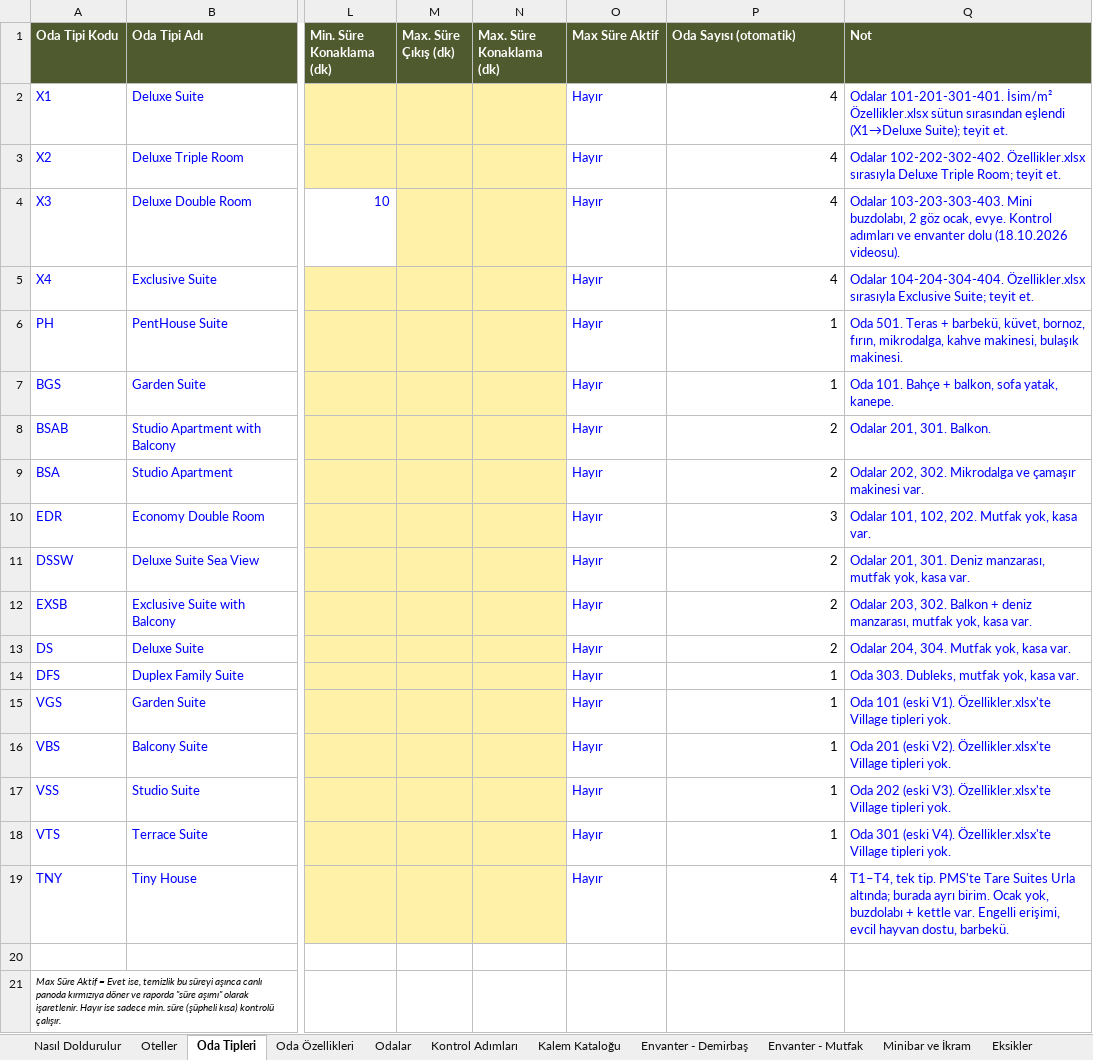
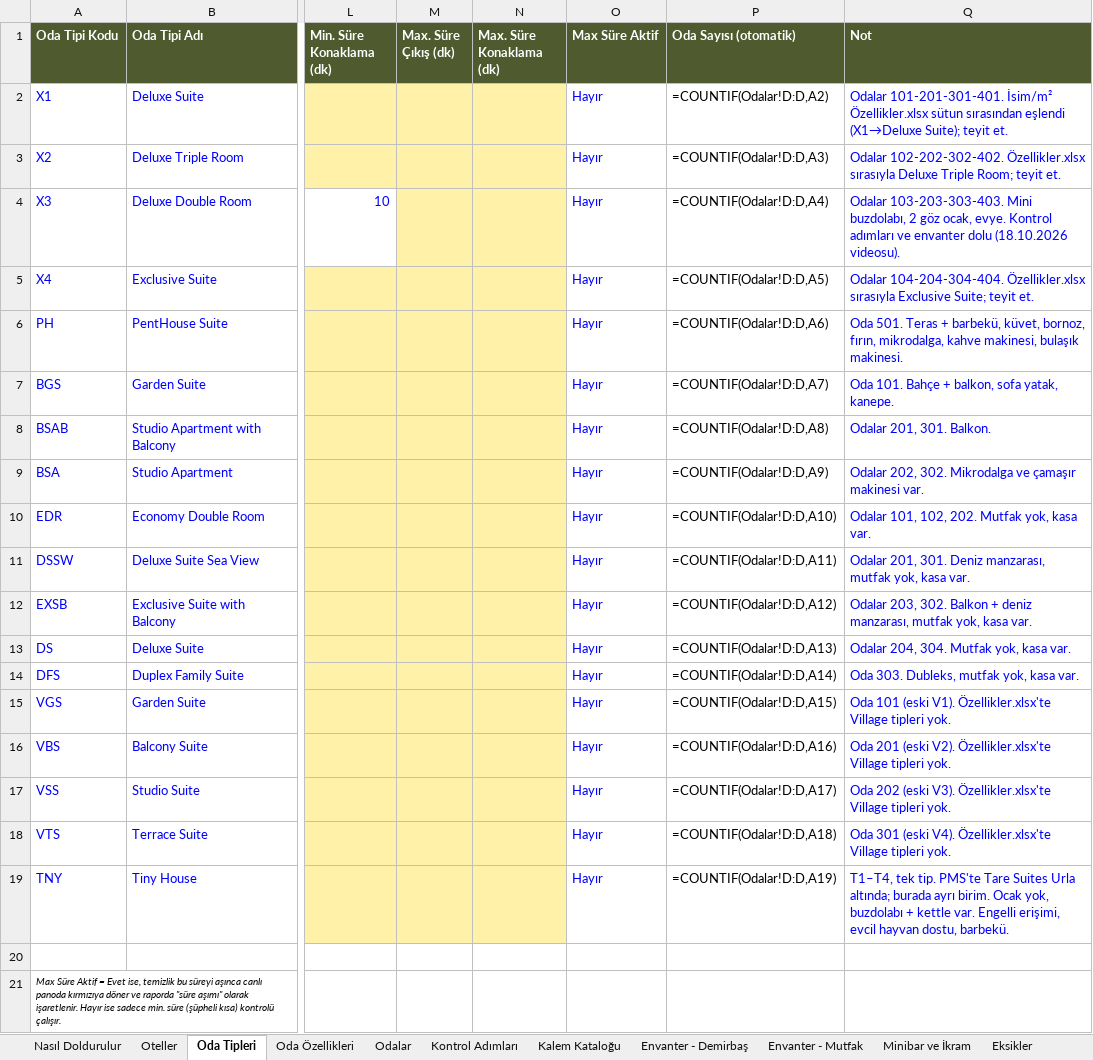
Before and after one commit to taregrouphotels-dotcom/hk-kontrol, an Excel workbook: data/HK_Veri_Toplama.xlsx, sheet Oda Tipleri, drawn as a sheet; only a part is shown, gaps mark what is left out; values as stored, in another font and other column widths than the file's, no borders; formulas without a stored value are shown as written; the diff names each change by its address in the sheet, - before the commit and + after, or states it on an @@ line.

```diff
--- a/data/HK_Veri_Toplama.xlsx (sheet Oda Tipleri)
+++ b/data/HK_Veri_Toplama.xlsx (sheet Oda Tipleri)
-P2 (Oda Sayısı (otomatik)): 4
+P2 (Oda Sayısı (otomatik)): =COUNTIF(Odalar!D:D,A2)
-P3 (Oda Sayısı (otomatik)): 4
+P3 (Oda Sayısı (otomatik)): =COUNTIF(Odalar!D:D,A3)
-P4 (Oda Sayısı (otomatik)): 4
+P4 (Oda Sayısı (otomatik)): =COUNTIF(Odalar!D:D,A4)
-P5 (Oda Sayısı (otomatik)): 4
+P5 (Oda Sayısı (otomatik)): =COUNTIF(Odalar!D:D,A5)
-P6 (Oda Sayısı (otomatik)): 1
+P6 (Oda Sayısı (otomatik)): =COUNTIF(Odalar!D:D,A6)
-P7 (Oda Sayısı (otomatik)): 1
+P7 (Oda Sayısı (otomatik)): =COUNTIF(Odalar!D:D,A7)
-P8 (Oda Sayısı (otomatik)): 2
+P8 (Oda Sayısı (otomatik)): =COUNTIF(Odalar!D:D,A8)
-P9 (Oda Sayısı (otomatik)): 2
+P9 (Oda Sayısı (otomatik)): =COUNTIF(Odalar!D:D,A9)
-P10 (Oda Sayısı (otomatik)): 3
+P10 (Oda Sayısı (otomatik)): =COUNTIF(Odalar!D:D,A10)
-P11 (Oda Sayısı (otomatik)): 2
+P11 (Oda Sayısı (otomatik)): =COUNTIF(Odalar!D:D,A11)
-P12 (Oda Sayısı (otomatik)): 2
+P12 (Oda Sayısı (otomatik)): =COUNTIF(Odalar!D:D,A12)
-P13 (Oda Sayısı (otomatik)): 2
+P13 (Oda Sayısı (otomatik)): =COUNTIF(Odalar!D:D,A13)
-P14 (Oda Sayısı (otomatik)): 1
+P14 (Oda Sayısı (otomatik)): =COUNTIF(Odalar!D:D,A14)
-P15 (Oda Sayısı (otomatik)): 1
+P15 (Oda Sayısı (otomatik)): =COUNTIF(Odalar!D:D,A15)
-P16 (Oda Sayısı (otomatik)): 1
+P16 (Oda Sayısı (otomatik)): =COUNTIF(Odalar!D:D,A16)
-P17 (Oda Sayısı (otomatik)): 1
+P17 (Oda Sayısı (otomatik)): =COUNTIF(Odalar!D:D,A17)
-P18 (Oda Sayısı (otomatik)): 1
+P18 (Oda Sayısı (otomatik)): =COUNTIF(Odalar!D:D,A18)
-P19 (Oda Sayısı (otomatik)): 4
+P19 (Oda Sayısı (otomatik)): =COUNTIF(Odalar!D:D,A19)
```
Also changed, not shown: sheet Kontrol Adımları, sheet Envanter - Demirbaş, sheet Envanter - Mutfak, sheet Oteller, 3 other files.
